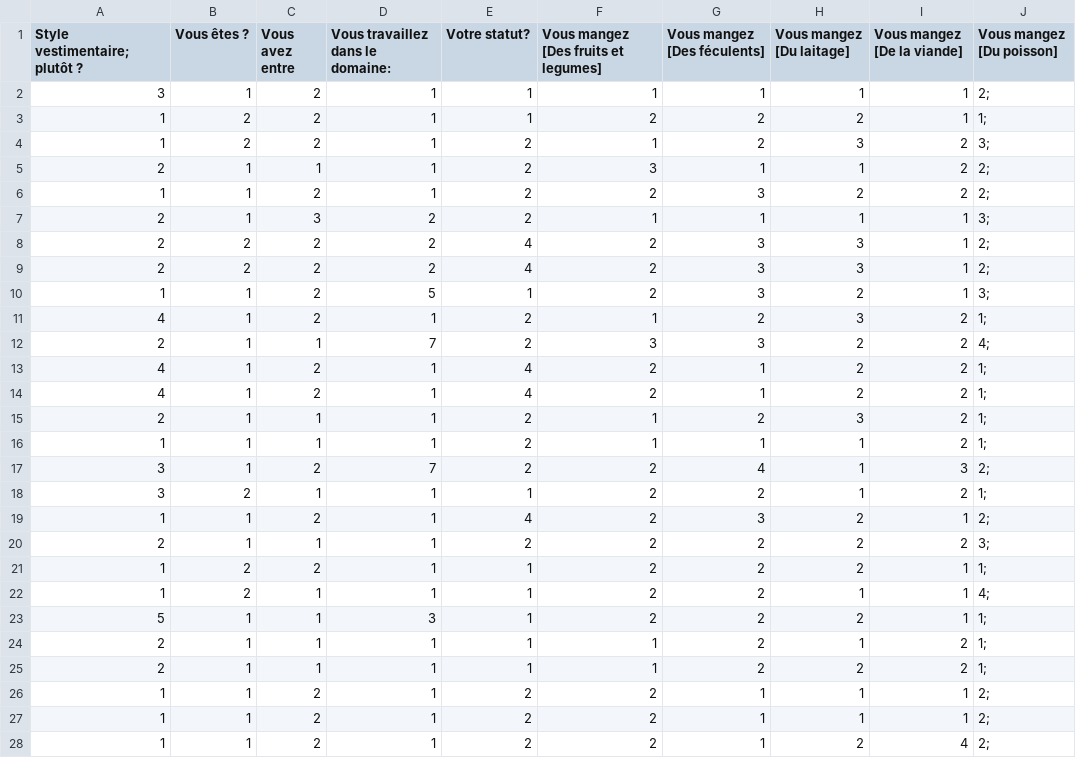
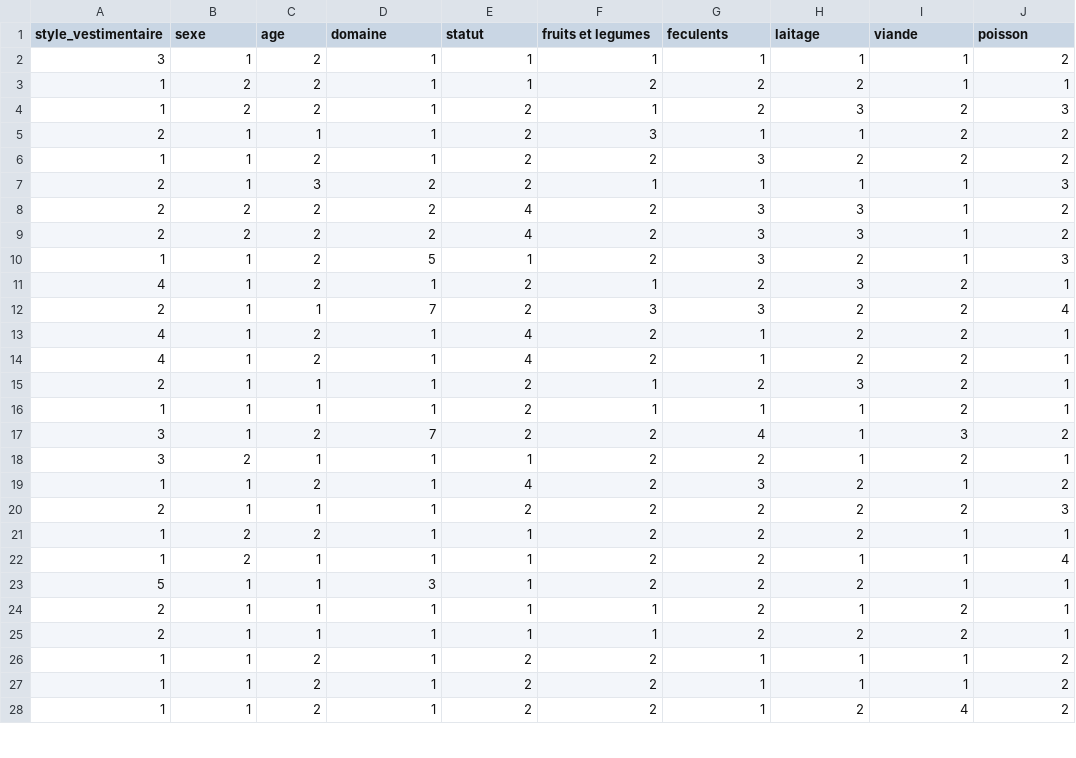
Before and after one commit to iya-k/Datamining, a CSV file: dataset_final.csv, drawn as a sheet; only a part is shown; the diff covers the shown part only.

Commit message:
dataset et initialisation du projet

```diff
--- a/dataset_final.csv
+++ b/dataset_final.csv
@@ -1,28 +1,28 @@
-Style vestimentaire; plutôt ?,Vous êtes ?,Vous avez entre,Vous travaillez dans le domaine:,Votre statut?,Vous mangez [Des fruits et legumes],Vous mangez [Des féculents],Vous mangez [Du laitage],Vous mangez [De la viande],Vous mangez [Du poisson]
-3,1,2,1,1,1,1,1,1,2;
-1,2,2,1,1,2,2,2,1,1;
-1,2,2,1,2,1,2,3,2,3;
-2,1,1,1,2,3,1,1,2,2;
-1,1,2,1,2,2,3,2,2,2;
-2,1,3,2,2,1,1,1,1,3;
-2,2,2,2,4,2,3,3,1,2;
-2,2,2,2,4,2,3,3,1,2;
-1,1,2,5,1,2,3,2,1,3;
-4,1,2,1,2,1,2,3,2,1;
-2,1,1,7,2,3,3,2,2,4;
-4,1,2,1,4,2,1,2,2,1;
-4,1,2,1,4,2,1,2,2,1;
-2,1,1,1,2,1,2,3,2,1;
-1,1,1,1,2,1,1,1,2,1;
-3,1,2,7,2,2,4,1,3,2;
-3,2,1,1,1,2,2,1,2,1;
-1,1,2,1,4,2,3,2,1,2;
-2,1,1,1,2,2,2,2,2,3;
-1,2,2,1,1,2,2,2,1,1;
-1,2,1,1,1,2,2,1,1,4;
-5,1,1,3,1,2,2,2,1,1;
-2,1,1,1,1,1,2,1,2,1;
-2,1,1,1,1,1,2,2,2,1;
-1,1,2,1,2,2,1,1,1,2;
-1,1,2,1,2,2,1,1,1,2;
-1,1,2,1,2,2,1,2,4,2;
+style_vestimentaire,sexe,age,domaine,statut,fruits et legumes,feculents,laitage,viande,poisson
+3,1,2,1,1,1,1,1,1,2
+1,2,2,1,1,2,2,2,1,1
+1,2,2,1,2,1,2,3,2,3
+2,1,1,1,2,3,1,1,2,2
+1,1,2,1,2,2,3,2,2,2
+2,1,3,2,2,1,1,1,1,3
+2,2,2,2,4,2,3,3,1,2
+2,2,2,2,4,2,3,3,1,2
+1,1,2,5,1,2,3,2,1,3
+4,1,2,1,2,1,2,3,2,1
+2,1,1,7,2,3,3,2,2,4
+4,1,2,1,4,2,1,2,2,1
+4,1,2,1,4,2,1,2,2,1
+2,1,1,1,2,1,2,3,2,1
+1,1,1,1,2,1,1,1,2,1
+3,1,2,7,2,2,4,1,3,2
+3,2,1,1,1,2,2,1,2,1
+1,1,2,1,4,2,3,2,1,2
+2,1,1,1,2,2,2,2,2,3
+1,2,2,1,1,2,2,2,1,1
+1,2,1,1,1,2,2,1,1,4
+5,1,1,3,1,2,2,2,1,1
+2,1,1,1,1,1,2,1,2,1
+2,1,1,1,1,1,2,2,2,1
+1,1,2,1,2,2,1,1,1,2
+1,1,2,1,2,2,1,1,1,2
+1,1,2,1,2,2,1,2,4,2
```
Also changed, not shown: 88 edited cells elsewhere in this file, 4 other files.
